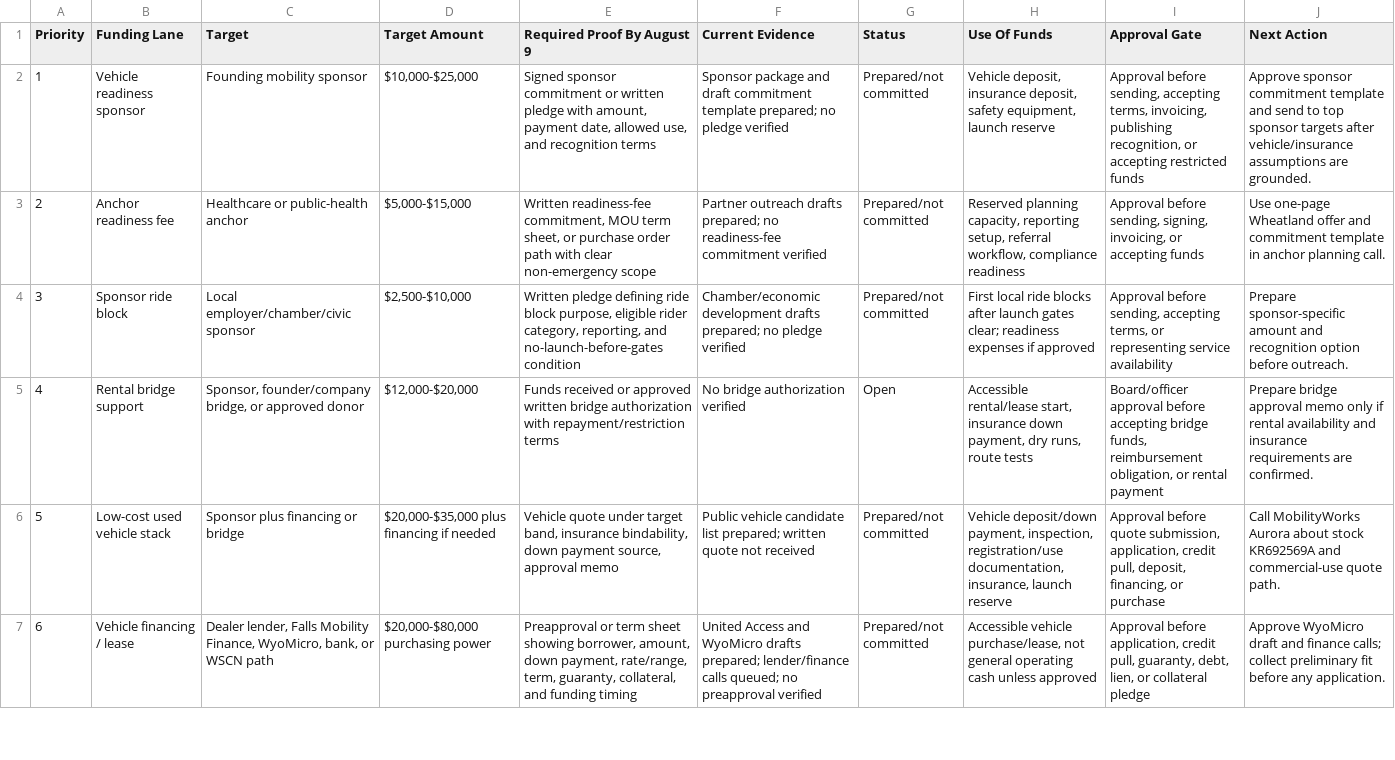
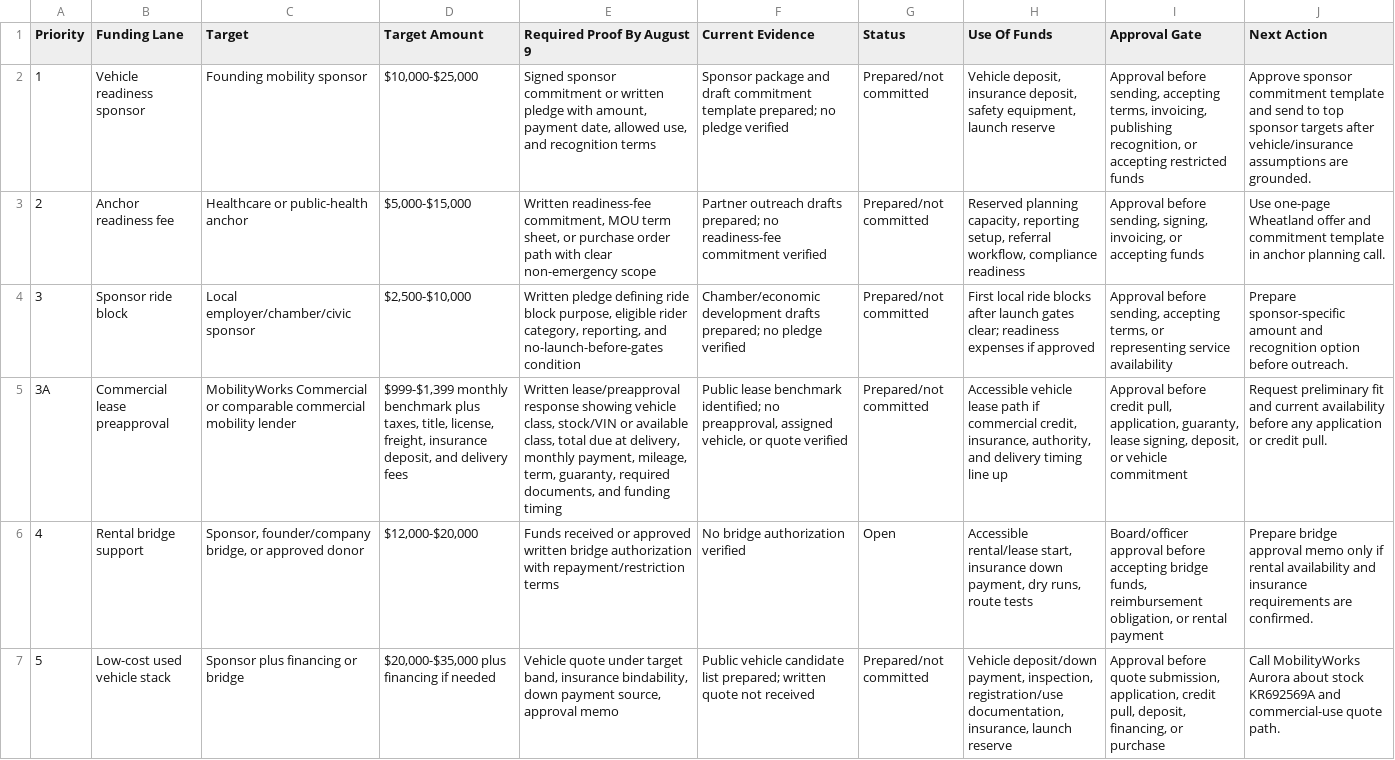
Before and after one commit to DOCS-8404-LOGISTICS-NEMT/VCC, a CSV file: foundation/launch_package/40_August_9_Funding_Close_Register_2026-08-02.csv, drawn as a sheet; only a part is shown; the shorter side is filled out with more unchanged rows; the diff names each change by its address in the sheet, - before the commit and + after, or states it on an @@ line.

```diff
--- a/foundation/launch_package/40_August_9_Funding_Close_Register_2026-08-02.csv
+++ b/foundation/launch_package/40_August_9_Funding_Close_Register_2026-08-02.csv
+row 5: 3A | Commercial lease preapproval | MobilityWorks Commercial or comparable commercial mobility lender | $999-$1,399 monthly benchmark plus taxes, title, license, freight, insurance deposit, and delivery fees | Written lease/preapproval response showing vehicle class, stock/VIN or available class, total due at delivery, monthly payment, mileage, term, guaranty, required documents, and funding timing | Public lease benchmark identified; no preapproval, assigned vehicle, or quote verified | Prepared/not committed | Accessible vehicle lease path if commercial credit, insurance, authority, and delivery timing line up | Approval before credit pull, application, guaranty, lease signing, deposit, or vehicle commitment | Request preliminary fit and current availability before any application or credit pull.
```
Also changed, not shown: foundation/launch_package/29_Vehicle_Funding_Sprint_Register_2026-08-02.csv, foundation/launch_package/37_Public_Vehicle_Inventory_Shortlist_2026-08-02.csv, 9 other files.
